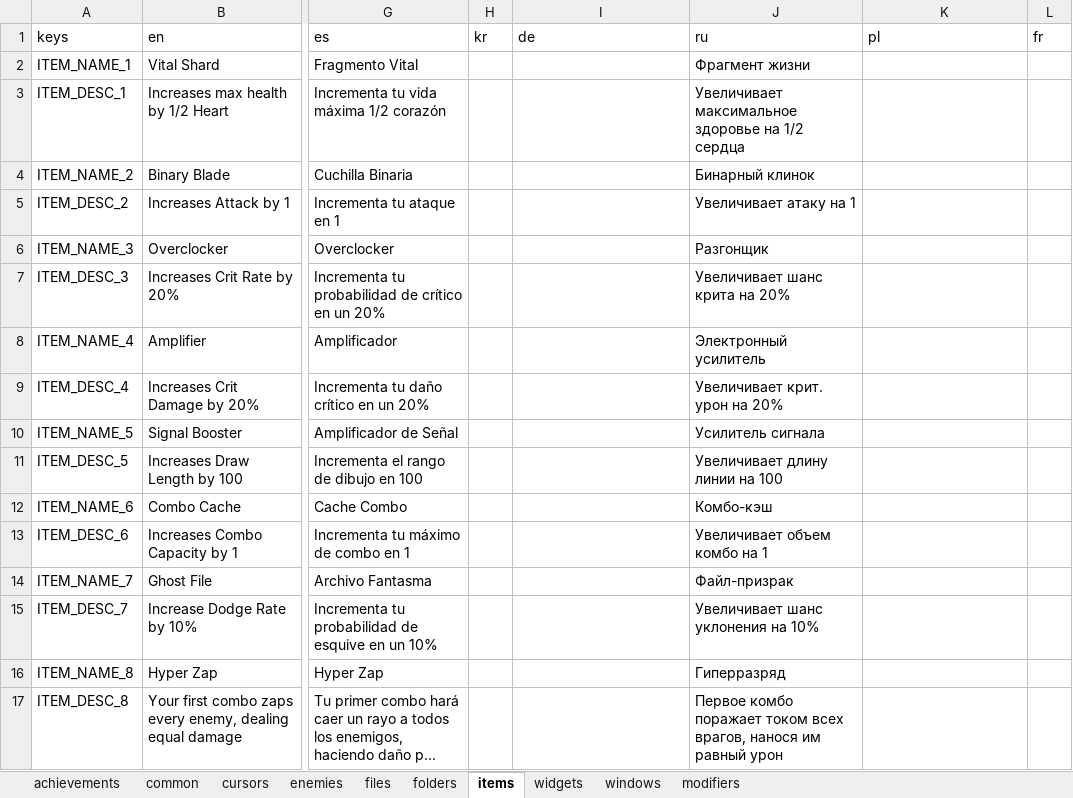
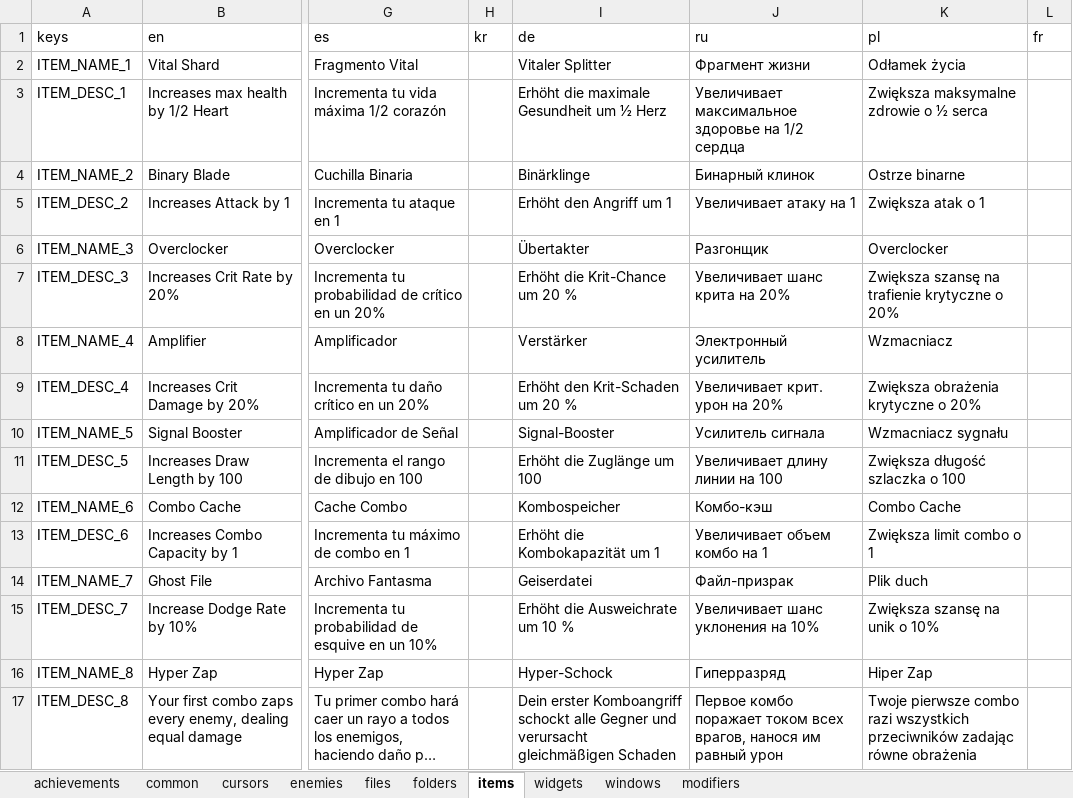
Before and after one commit to TSHHHHH/project-identifile-localisation, an Excel workbook: _localisation.xlsx, sheet items, drawn as a sheet; only a part is shown, gaps mark what is left out; long unchanged cells end in …; values as stored, in another font and other column widths than the file's, no cell formats; table styles not drawn; the diff covers the shown part only; the diff names each change by its address in the sheet, - before the commit and + after, or states it on an @@ line.

```diff
--- a/_localisation.xlsx (sheet items)
+++ b/_localisation.xlsx (sheet items)
-I2 (de): (empty)
+I2 (de): Vitaler Splitter
-K2 (pl): (empty)
+K2 (pl): Odłamek życia
-I3 (de): (empty)
+I3 (de): Erhöht die maximale Gesundheit um ½ Herz
-K3 (pl): (empty)
+K3 (pl): Zwiększa maksymalne zdrowie o ½ serca
-I4 (de): (empty)
+I4 (de): Binärklinge
-K4 (pl): (empty)
+K4 (pl): Ostrze binarne
-I5 (de): (empty)
+I5 (de): Erhöht den Angriff um 1
-K5 (pl): (empty)
+K5 (pl): Zwiększa atak o 1
-I6 (de): (empty)
+I6 (de): Übertakter
-K6 (pl): (empty)
+K6 (pl): Overclocker
-I7 (de): (empty)
+I7 (de): Erhöht die Krit-Chance um 20 %
-K7 (pl): (empty)
+K7 (pl): Zwiększa szansę na trafienie krytyczne o 20%
-I8 (de): (empty)
+I8 (de): Verstärker
-K8 (pl): (empty)
+K8 (pl): Wzmacniacz
-I9 (de): (empty)
+I9 (de): Erhöht den Krit-Schaden um 20 %
-K9 (pl): (empty)
+K9 (pl): Zwiększa obrażenia krytyczne o 20%
-I10 (de): (empty)
+I10 (de): Signal-Booster
-K10 (pl): (empty)
+K10 (pl): Wzmacniacz sygnału
-I11 (de): (empty)
+I11 (de): Erhöht die Zuglänge um 100
-K11 (pl): (empty)
+K11 (pl): Zwiększa długość szlaczka o 100
-I12 (de): (empty)
+I12 (de): Kombospeicher
-K12 (pl): (empty)
+K12 (pl): Combo Cache
-I13 (de): (empty)
+I13 (de): Erhöht die Kombokapazität um 1
-K13 (pl): (empty)
+K13 (pl): Zwiększa limit combo o 1
-I14 (de): (empty)
+I14 (de): Geiserdatei
-K14 (pl): (empty)
+K14 (pl): Plik duch
-I15 (de): (empty)
+I15 (de): Erhöht die Ausweichrate um 10 %
-K15 (pl): (empty)
+K15 (pl): Zwiększa szansę na unik o 10%
-I16 (de): (empty)
+I16 (de): Hyper-Schock
-K16 (pl): (empty)
+K16 (pl): Hiper Zap
-I17 (de): (empty)
+I17 (de): Dein erster Komboangriff schockt alle Gegner und verursacht gleichmäßigen Schaden
-K17 (pl): (empty)
+K17 (pl): Twoje pierwsze combo razi wszystkich przeciwników zadając równe obrażenia
```
Also changed, not shown: 722 edited cells elsewhere in this sheet, sheet windows, sheet achievements, sheet folders, sheet cursors, sheet files, sheet enemies, 3 more sheets, cell formats, 10 other files.
